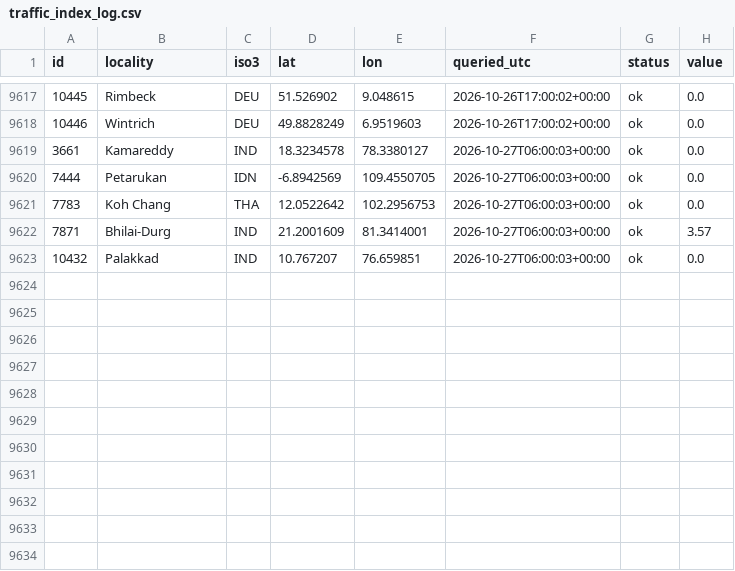
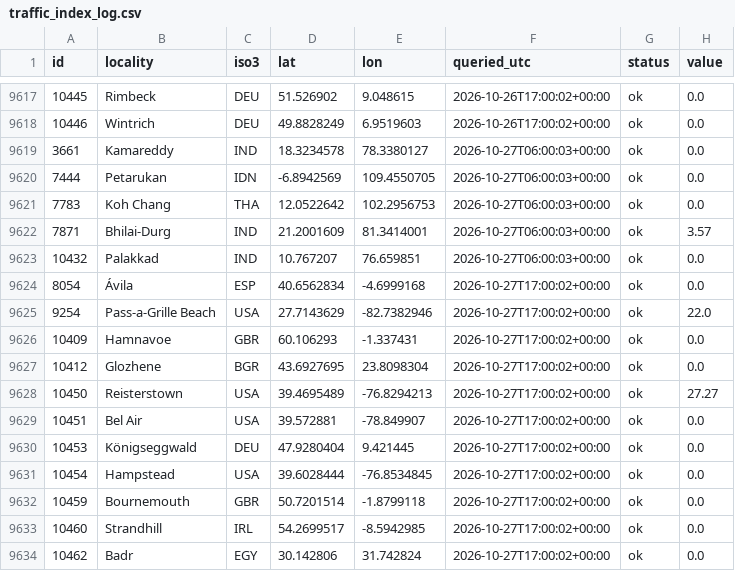
Before and after one commit to crowd-dataset/crowd, a CSV file: logs/traffic_index_log.csv, drawn as a sheet; only a part is shown, gaps mark what is left out; the diff names each change by its address in the sheet, - before the commit and + after, or states it on an @@ line.

Commit message:
Traffic index: new readings (11 ok)
62 videos added, from 3 channels:
- Shaware3: 48 added
- WorldTravelaholic: 12 added
- mistermehmood243: 2 added

```diff
--- a/logs/traffic_index_log.csv
+++ b/logs/traffic_index_log.csv
+row 9624: 8054 | Ávila | ESP | 40.6562834 | -4.6999168 | 2026-10-27T17:00:02+00:00 | ok | 0.0
+row 9625: 9254 | Pass-a-Grille Beach | USA | 27.7143629 | -82.7382946 | 2026-10-27T17:00:02+00:00 | ok | 22.0
+row 9626: 10409 | Hamnavoe | GBR | 60.106293 | -1.337431 | 2026-10-27T17:00:02+00:00 | ok | 0.0
+row 9627: 10412 | Glozhene | BGR | 43.6927695 | 23.8098304 | 2026-10-27T17:00:02+00:00 | ok | 0.0
+row 9628: 10450 | Reisterstown | USA | 39.4695489 | -76.8294213 | 2026-10-27T17:00:02+00:00 | ok | 27.27
+row 9629: 10451 | Bel Air | USA | 39.572881 | -78.849907 | 2026-10-27T17:00:02+00:00 | ok | 0.0
+row 9630: 10453 | Königseggwald | DEU | 47.9280404 | 9.421445 | 2026-10-27T17:00:02+00:00 | ok | 0.0
+row 9631: 10454 | Hampstead | USA | 39.6028444 | -76.8534845 | 2026-10-27T17:00:02+00:00 | ok | 0.0
+row 9632: 10459 | Bournemouth | GBR | 50.7201514 | -1.8799118 | 2026-10-27T17:00:02+00:00 | ok | 0.0
+row 9633: 10460 | Strandhill | IRL | 54.2699517 | -8.5942985 | 2026-10-27T17:00:02+00:00 | ok | 0.0
+row 9634: 10462 | Badr | EGY | 30.142806 | 31.742824 | 2026-10-27T17:00:02+00:00 | ok | 0.0
```
Also changed, not shown: 1 other file.
